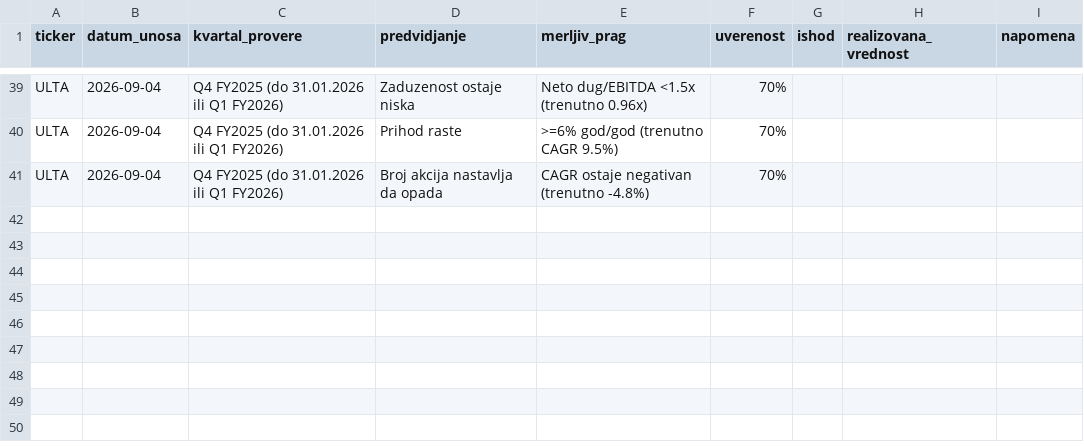
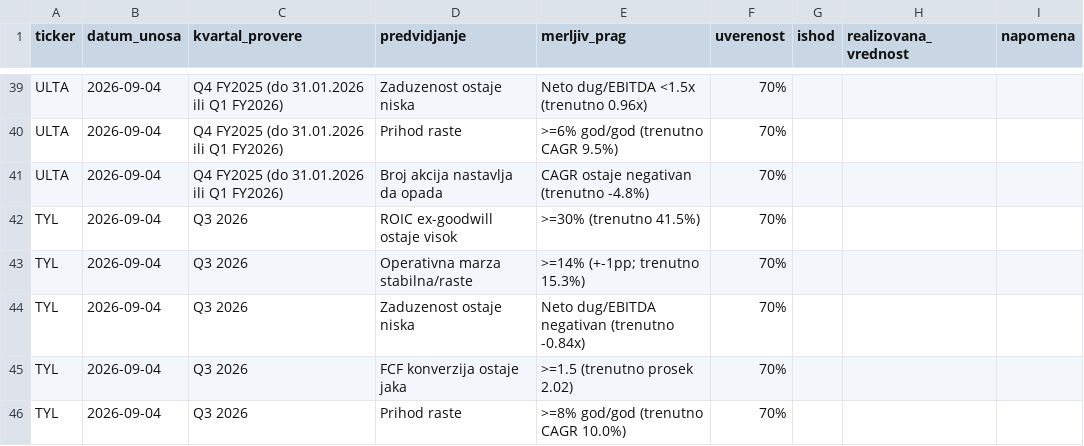
Before and after one commit to dragangojkovic/stock-lab, a CSV file: data/predvidjanja.csv, drawn as a sheet; only a part is shown, gaps mark what is left out; the diff names each change by its address in the sheet, - before the commit and + after, or states it on an @@ line.

```diff
--- a/data/predvidjanja.csv
+++ b/data/predvidjanja.csv
+row 42: TYL | 2026-09-04 | Q3 2026 | ROIC ex-goodwill ostaje visok | >=30% (trenutno 41.5%) | 70%
+row 43: TYL | 2026-09-04 | Q3 2026 | Operativna marza stabilna/raste | >=14% (+-1pp; trenutno 15.3%) | 70%
+row 44: TYL | 2026-09-04 | Q3 2026 | Zaduzenost ostaje niska | Neto dug/EBITDA negativan (trenutno -0.84x) | 70%
+row 45: TYL | 2026-09-04 | Q3 2026 | FCF konverzija ostaje jaka | >=1.5 (trenutno prosek 2.02) | 70%
+row 46: TYL | 2026-09-04 | Q3 2026 | Prihod raste | >=8% god/god (trenutno CAGR 10.0%) | 70%
```
Also changed, not shown: data/positions.csv, data/watchlist.csv, 3 other files.
